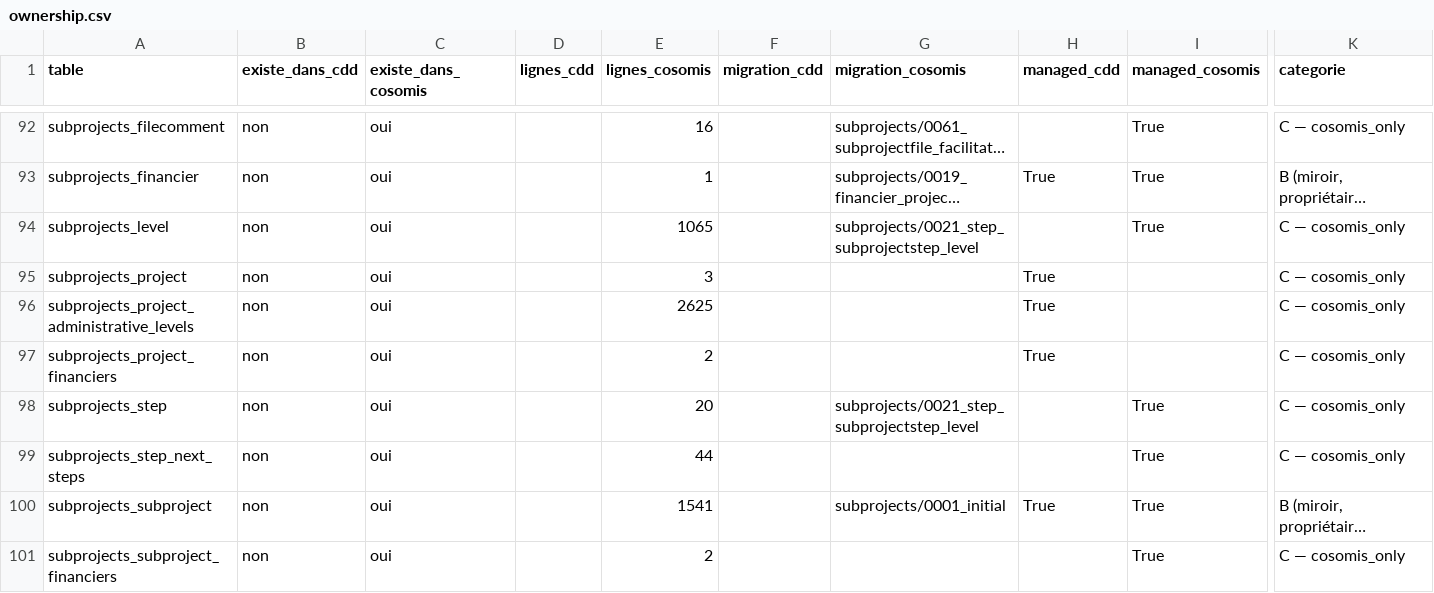
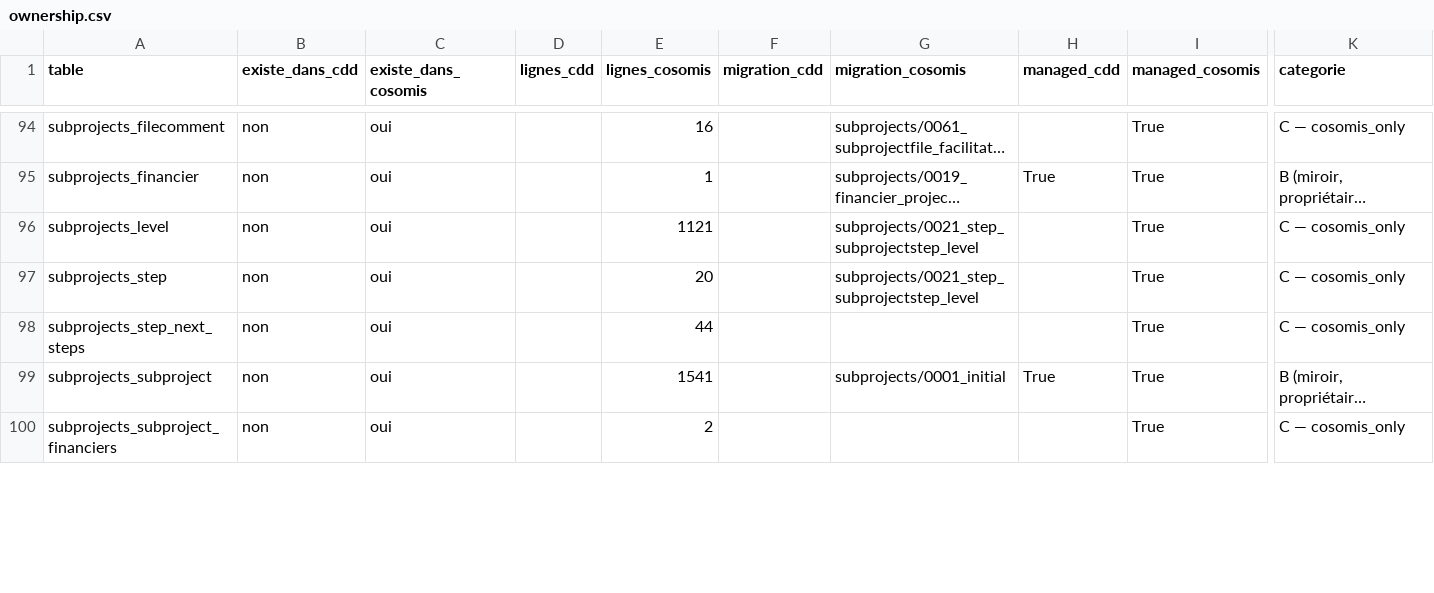
Before and after one commit to anadeb-coso/cdd-backend, a CSV file: merge/artifacts/10_inventory/ownership.csv, drawn as a sheet; only a part is shown, gaps mark what is left out; long unchanged cells end in …; removed rows and columns are numbered as before the commit, all else as after; rows hold the shown columns only; the diff covers the shown part only; the diff names each change by its address in the sheet, - before the commit and + after, or states it on an @@ line.

```diff
--- a/merge/artifacts/10_inventory/ownership.csv
+++ b/merge/artifacts/10_inventory/ownership.csv
-E96 (lignes_cosomis): 1065
+E96 (lignes_cosomis): 1121
-row 95: subprojects_project | non | oui |  | 3 |  |  | True |  | C — cosomis_only
-row 96: subprojects_project_administrative_levels | non | oui |  | 2625 |  |  | True |  | C — cosomis_only
-row 97: subprojects_project_financiers | non | oui |  | 2 |  |  | True |  | C — cosomis_only
```
Also changed, not shown: 2 added rows and 28 edited cells elsewhere in this file, merge/artifacts/10_inventory/conflicts.csv, merge/conflicts.csv, 33 other files.
